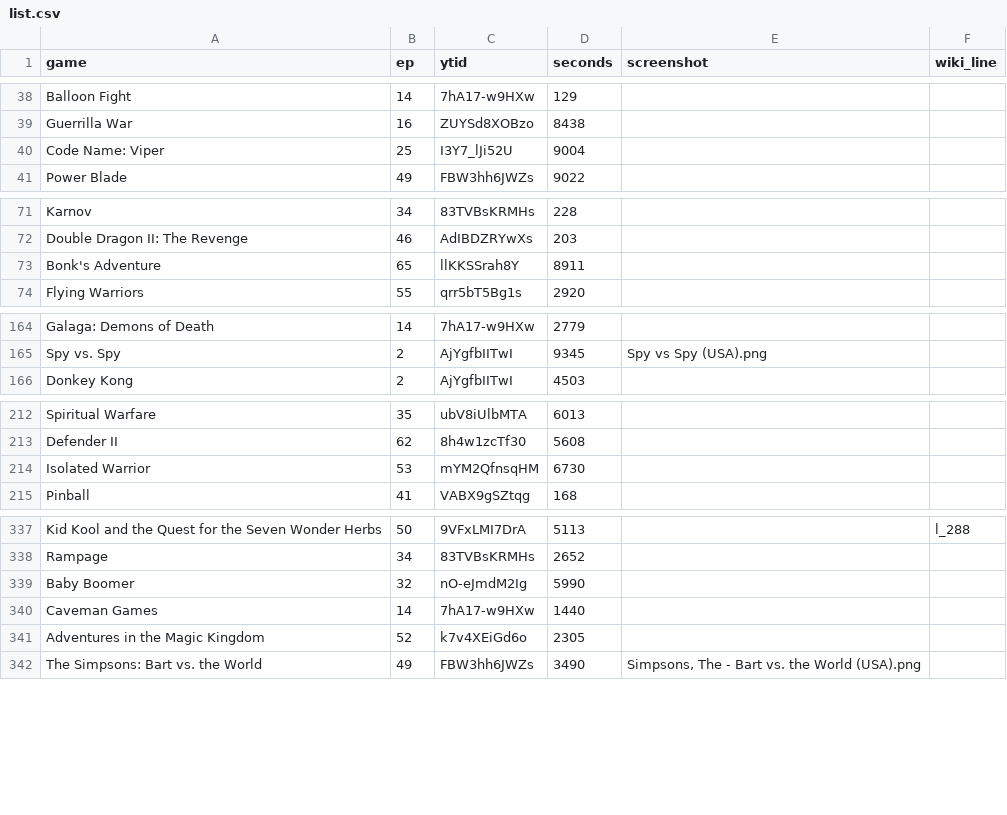
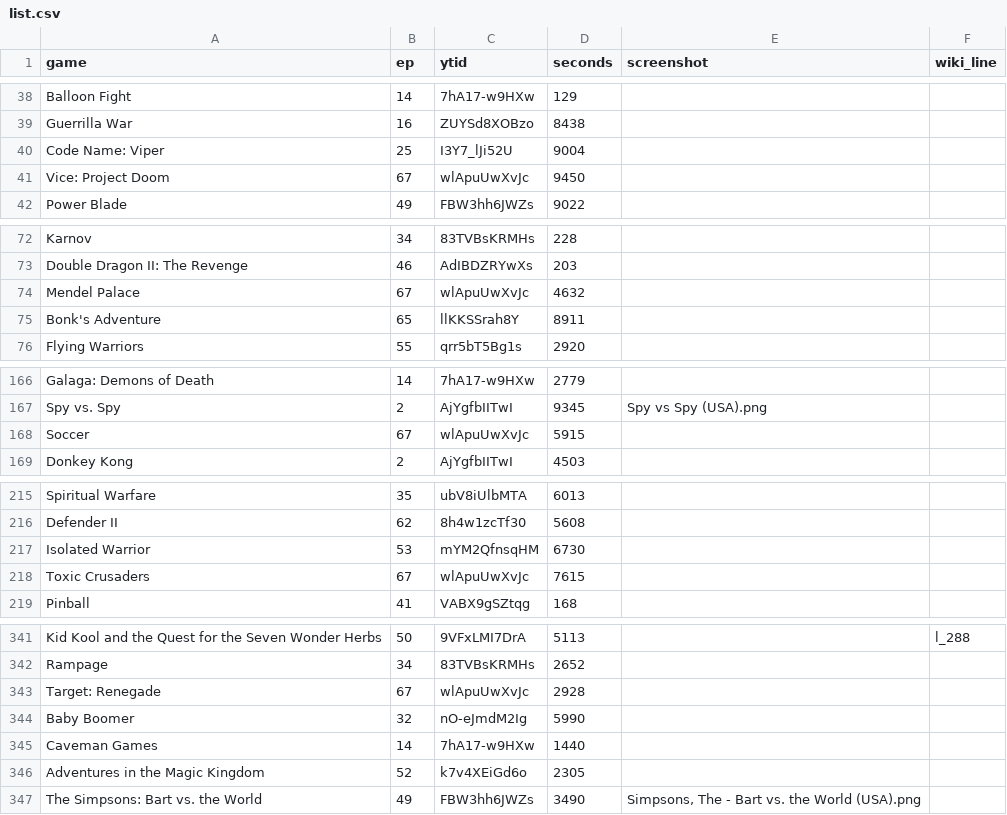
Before and after one commit to vNakamura/8bitnintendo-science, a CSV file: _data/list.csv, drawn as a sheet; only a part is shown, gaps mark what is left out; the diff covers the shown part only; the diff names each change by its address in the sheet, - before the commit and + after, or states it on an @@ line.

Commit message:
add ep 67

```diff
--- a/_data/list.csv
+++ b/_data/list.csv
+row 41: Vice: Project Doom | 67 | wlApuUwXvJc | 9450
+row 74: Mendel Palace | 67 | wlApuUwXvJc | 4632
+row 168: Soccer | 67 | wlApuUwXvJc | 5915
+row 218: Toxic Crusaders | 67 | wlApuUwXvJc | 7615
+row 343: Target: Renegade | 67 | wlApuUwXvJc | 2928
```
Also changed, not shown: 1 added row elsewhere in this file.
